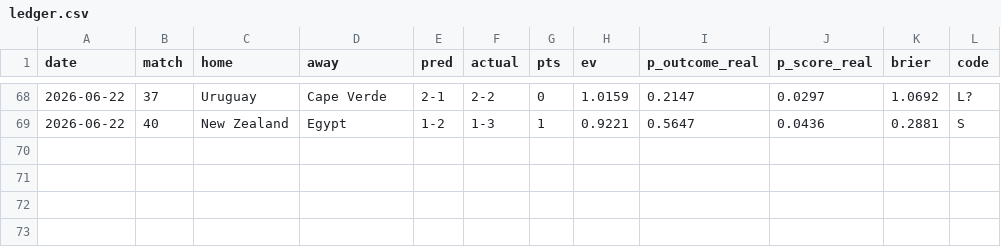
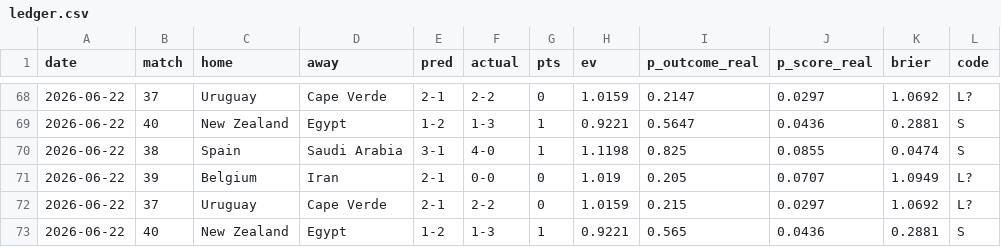
Before and after one commit to avraltod/worldcup-prophet, a CSV file: experiment/ledger.csv, drawn as a sheet; only a part is shown, gaps mark what is left out; the diff names each change by its address in the sheet, - before the commit and + after, or states it on an @@ line.

```diff
--- a/experiment/ledger.csv
+++ b/experiment/ledger.csv
+row 70: 2026-06-22 | 38 | Spain | Saudi Arabia | 3-1 | 4-0 | 1 | 1.1198 | 0.825 | 0.0855 | 0.0474 | S
+row 71: 2026-06-22 | 39 | Belgium | Iran | 2-1 | 0-0 | 0 | 1.019 | 0.205 | 0.0707 | 1.0949 | L?
+row 72: 2026-06-22 | 37 | Uruguay | Cape Verde | 2-1 | 2-2 | 0 | 1.0159 | 0.215 | 0.0297 | 1.0692 | L?
+row 73: 2026-06-22 | 40 | New Zealand | Egypt | 1-2 | 1-3 | 1 | 0.9221 | 0.565 | 0.0436 | 0.2881 | S
```
Also changed, not shown: 3 other files.
